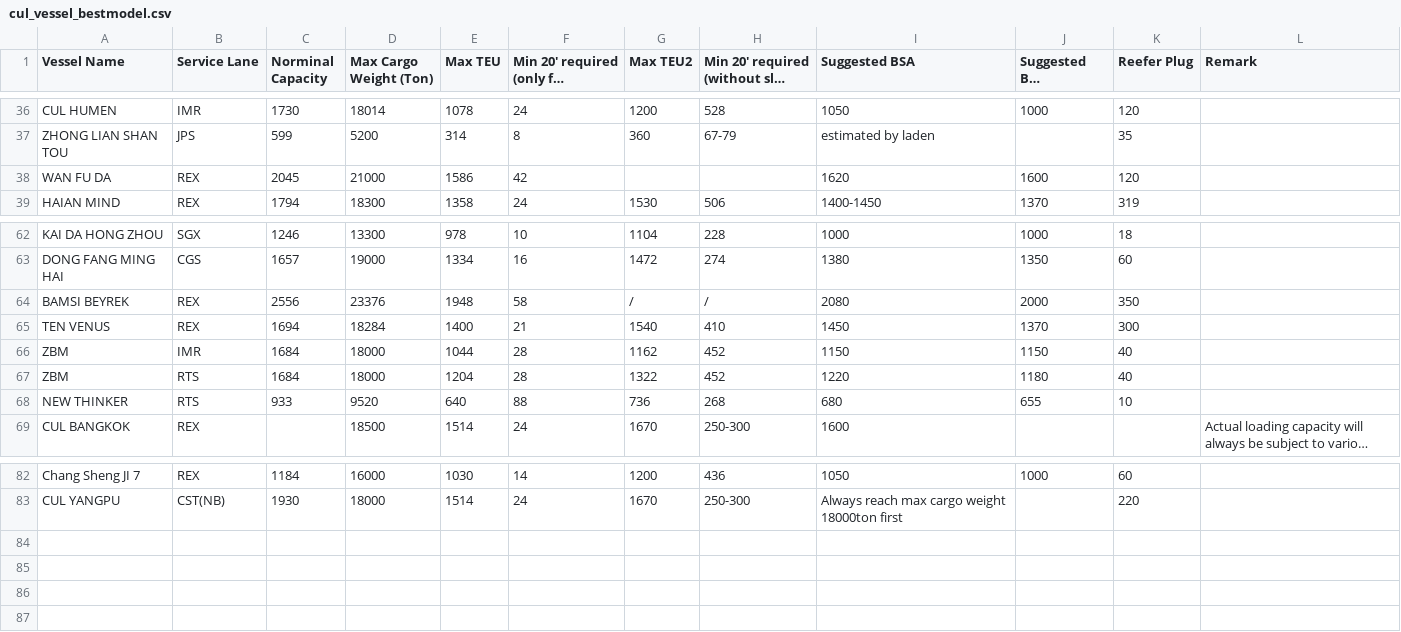
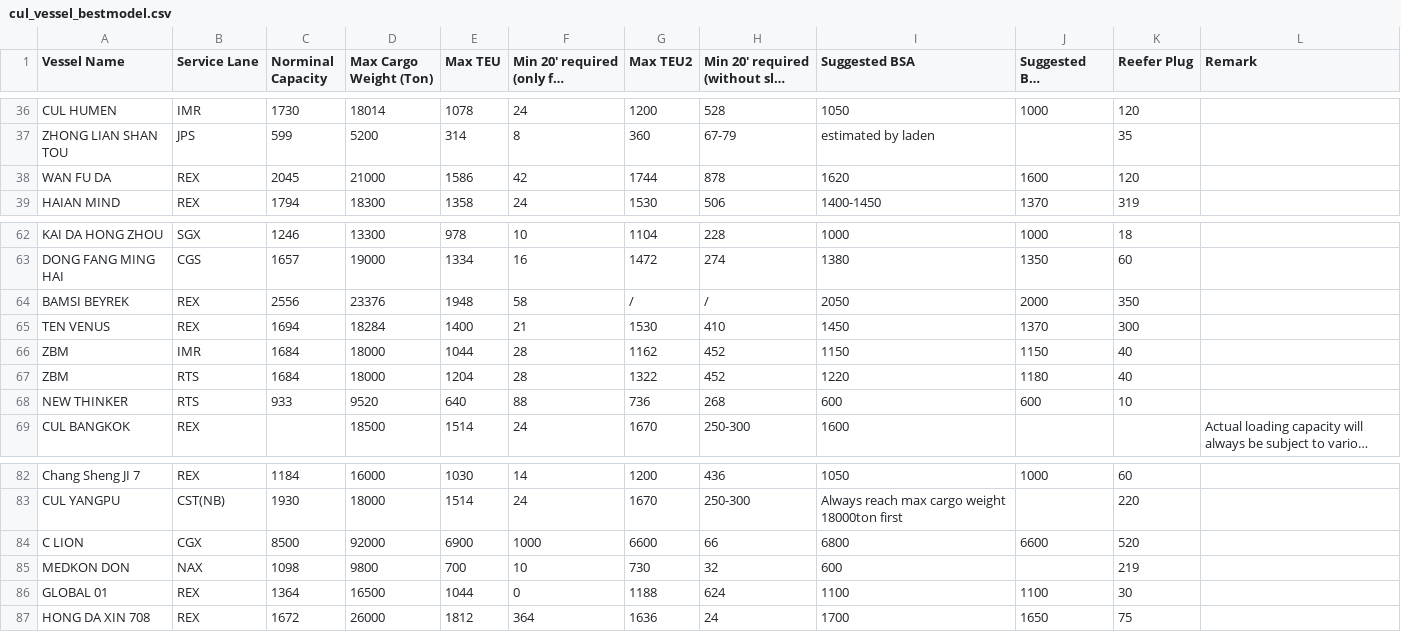
Before and after one commit to LeahLiuL/Schedule-Simulation, a CSV file: shipping_data/cul_vessel_bestmodel.csv, drawn as a sheet; only a part is shown, gaps mark what is left out; long unchanged cells end in …; the diff names each change by its address in the sheet, - before the commit and + after, or states it on an @@ line.

Commit message:
data(bestmodel): 按 CUL Vessel Best Model Report-2026 更新 —— 调整 BAMSI BEYREK/TEN VENUS/WAN FU DA/NEW THINKER，新增 C LION(CGX)、MEDKON DON(NAX)、GLOBAL 01(REX)、HONG DA XIN 708(REX)

```diff
--- a/shipping_data/cul_vessel_bestmodel.csv
+++ b/shipping_data/cul_vessel_bestmodel.csv
-G38 (Max TEU2): (empty)
+G38 (Max TEU2): 1744
-H38: (empty)
+H38: 878
-I64 (Suggested BSA): 2080
+I64 (Suggested BSA): 2050
-G65 (Max TEU2): 1540
+G65 (Max TEU2): 1530
-I68 (Suggested BSA): 680
+I68 (Suggested BSA): 600
-J68 (Suggested BSA (Monsoon)): 655
+J68 (Suggested BSA (Monsoon)): 600
+row 84: C LION | CGX | 8500 | 92000 | 6900 | 1000 | 6600 | 66 | 6800 | 6600 | 520
+row 85: MEDKON DON | NAX | 1098 | 9800 | 700 | 10 | 730 | 32 | 600 |  | 219
+row 86: GLOBAL 01 | REX | 1364 | 16500 | 1044 | 0 | 1188 | 624 | 1100 | 1100 | 30
+row 87: HONG DA XIN 708 | REX | 1672 | 26000 | 1812 | 364 | 1636 | 24 | 1700 | 1650 | 75
```
